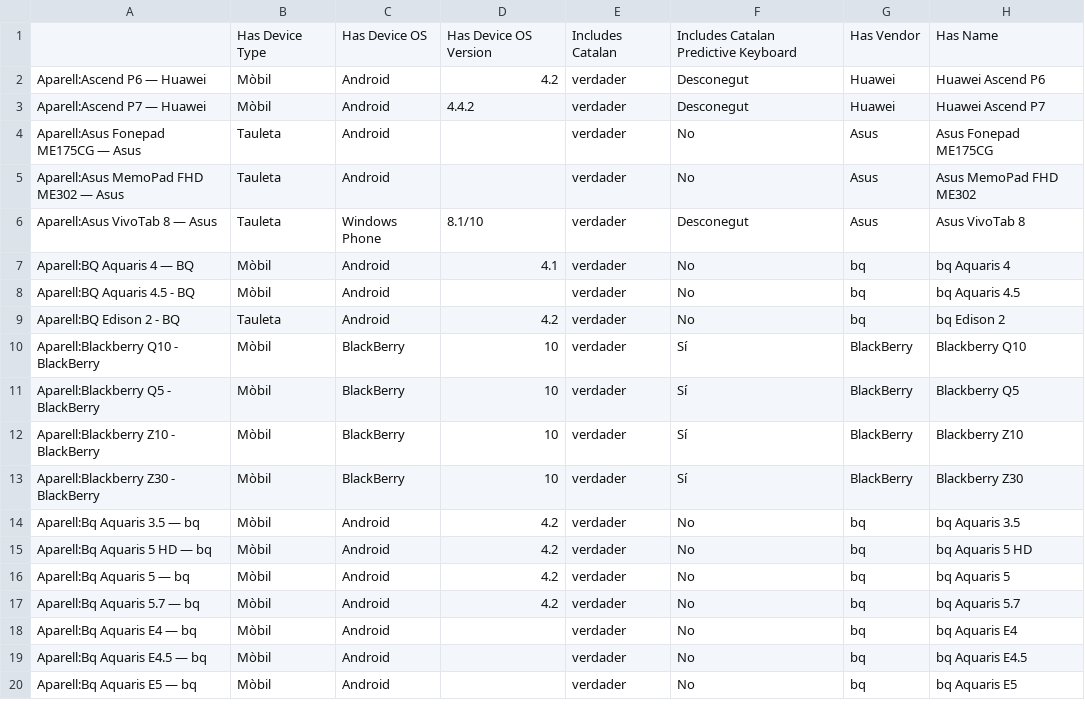
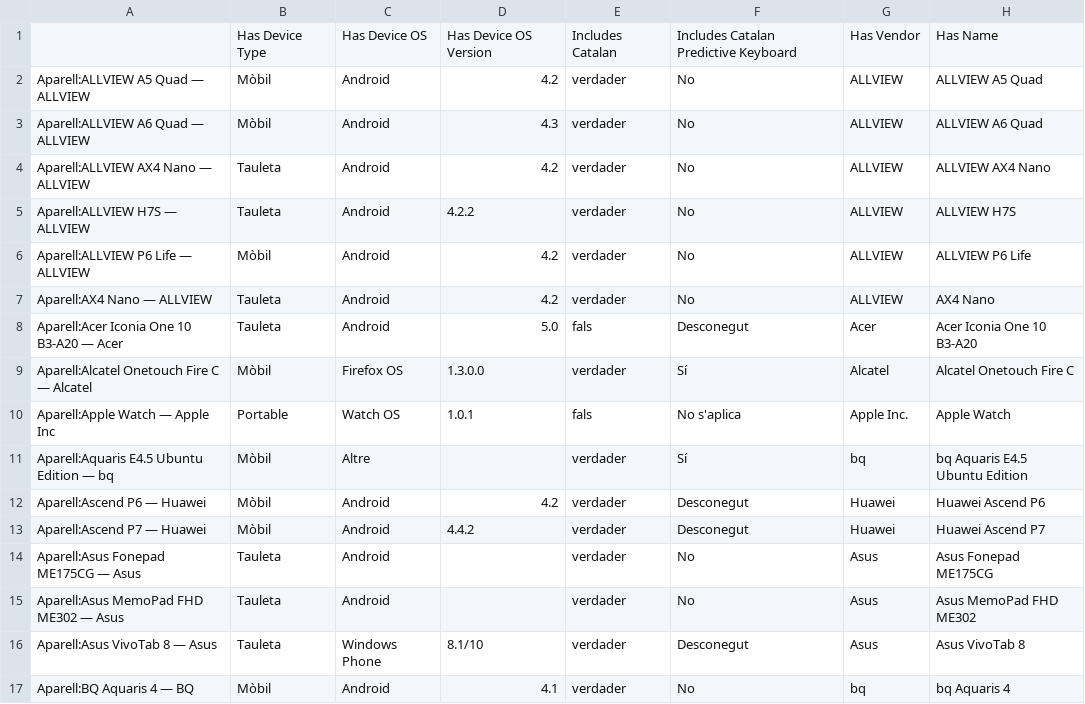
Before and after one commit to Softcatala/sc-importer, a CSV file: csv/aparells.csv, drawn as a sheet; only a part is shown; the shorter side is filled out with more unchanged rows.

Commit message:
updated aparells list

```diff
--- a/csv/aparells.csv
+++ b/csv/aparells.csv
@@ -1,2 +1,12 @@
 ,Has Device Type,Has Device OS,Has Device OS Version,Includes Catalan,Includes Catalan Predictive Keyboard,Has Vendor,Has Name
+Aparell:ALLVIEW A5 Quad — ALLVIEW,Mòbil,Android,4.2,verdader,No,ALLVIEW,ALLVIEW A5 Quad
+Aparell:ALLVIEW A6 Quad — ALLVIEW,Mòbil,Android,4.3,verdader,No,ALLVIEW,ALLVIEW A6 Quad
+Aparell:ALLVIEW AX4 Nano — ALLVIEW,Tauleta,Android,4.2,verdader,No,ALLVIEW,ALLVIEW AX4 Nano
+Aparell:ALLVIEW H7S — ALLVIEW,Tauleta,Android,4.2.2,verdader,No,ALLVIEW,ALLVIEW H7S
+Aparell:ALLVIEW P6 Life — ALLVIEW,Mòbil,Android,4.2,verdader,No,ALLVIEW,ALLVIEW P6 Life
+Aparell:AX4 Nano — ALLVIEW,Tauleta,Android,4.2,verdader,No,ALLVIEW,AX4 Nano
+Aparell:Acer Iconia One 10 B3-A20 — Acer,Tauleta,Android,5.0,fals,Desconegut,Acer,Acer Iconia One 10 B3-A20
+Aparell:Alcatel Onetouch Fire C — Alcatel,Mòbil,Firefox OS,1.3.0.0,verdader,Sí,Alcatel,Alcatel Onetouch Fire C
+Aparell:Apple Watch — Apple Inc,Portable,Watch OS,1.0.1,fals,No s'aplica,Apple Inc.,Apple Watch
+Aparell:Aquaris E4.5 Ubuntu Edition — bq,Mòbil,Altre,,verdader,Sí,bq,bq Aquaris E4.5 Ubuntu Edition
 Aparell:Ascend P6 — Huawei,Mòbil,Android,4.2,verdader,Desconegut,Huawei,Huawei Ascend P6
```
